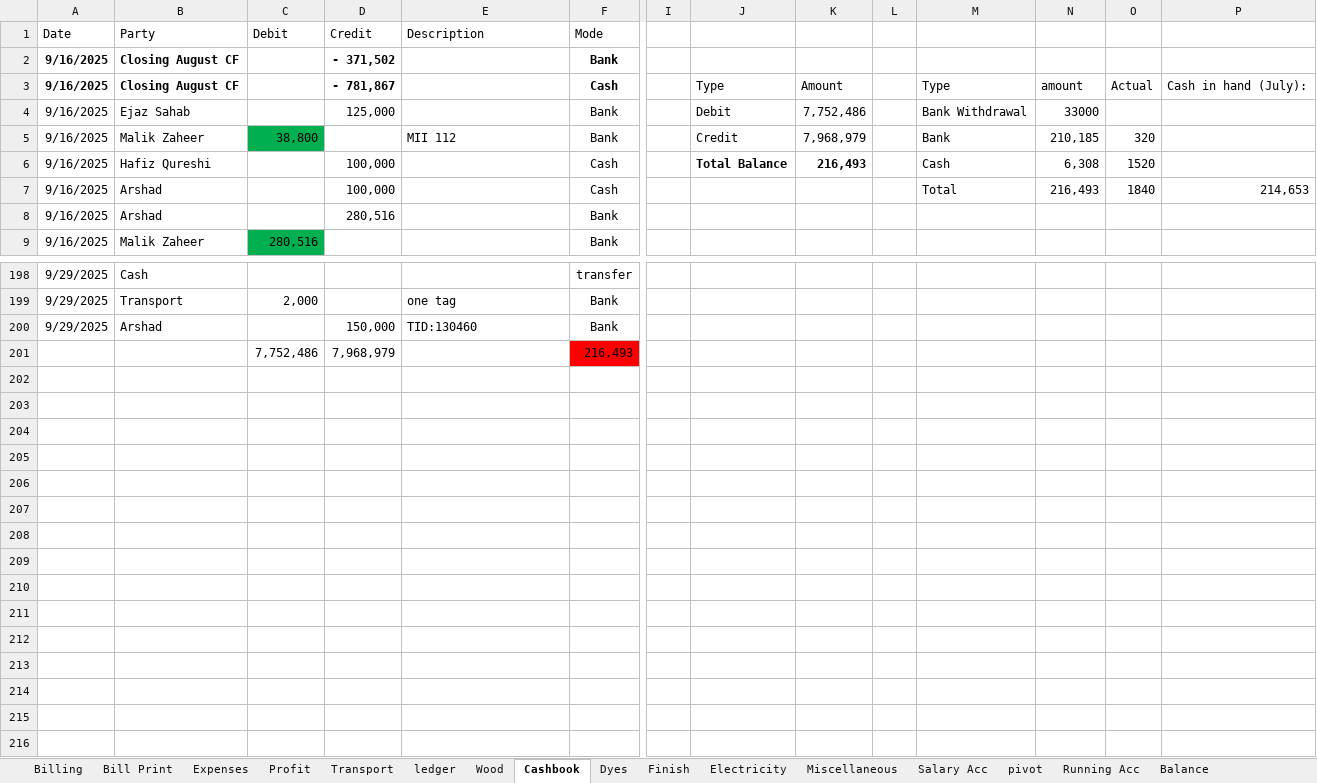
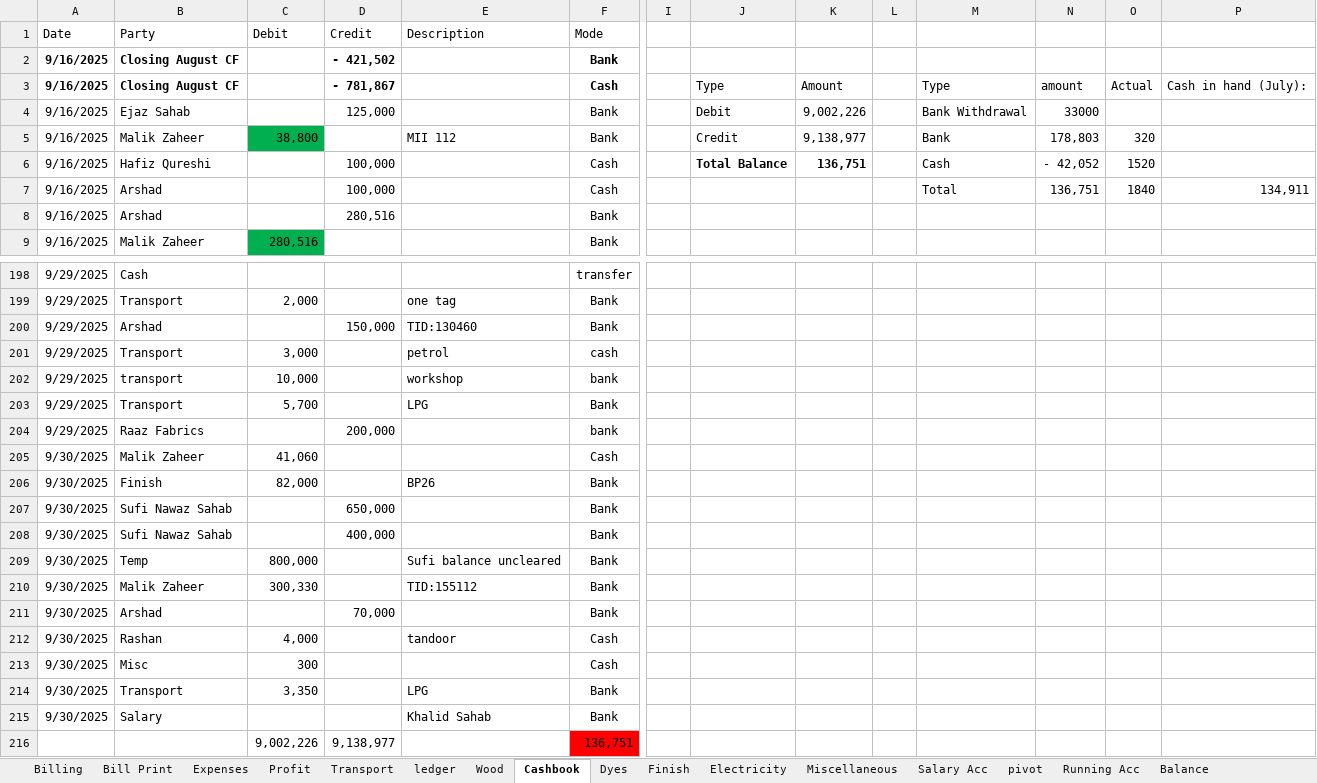
Before and after one commit to omerrazzaq4/AlHamd_Sept, an Excel workbook: Factory_Khata_September.xlsx, sheet Cashbook, drawn as a sheet; only a part is shown, gaps mark what is left out; values as stored, in another font and other column widths than the file's, no borders; charts and pictures and table styles not drawn; removed rows and columns are numbered as before the commit, all else as after; rows hold the shown columns only; the diff covers the shown part only; the diff names each change by its address in the sheet, - before the commit and + after, or states it on an @@ line.

```diff
--- a/Factory_Khata_September.xlsx (sheet Cashbook)
+++ b/Factory_Khata_September.xlsx (sheet Cashbook)
-D2 (Credit): - 371,502
+D2 (Credit): - 421,502
-K4: 7,752,486
+K4: 9,002,226
-K5: 7,968,979
+K5: 9,138,977
-N5: 210,185
+N5: 178,803
-K6: 216,493
+K6: 136,751
-N6: 6,308
+N6: - 42,052
-N7: 216,493
+N7: 136,751
-P7: 214,653
+P7: 134,911
-row 201:  |  | 7,752,486 | 7,968,979 |  | 216,493
+row 201: 9/29/2025 | Transport | 3,000 |  | petrol | cash
+row 202: 9/29/2025 | transport | 10,000 |  | workshop | bank
+row 203: 9/29/2025 | Transport | 5,700 |  | LPG | Bank
+row 204: 9/29/2025 | Raaz Fabrics |  | 200,000 |  | bank
+row 205: 9/30/2025 | Malik Zaheer | 41,060 |  |  | Cash
+row 206: 9/30/2025 | Finish | 82,000 |  | BP26 | Bank
+row 207: 9/30/2025 | Sufi Nawaz Sahab |  | 650,000 |  | Bank
+row 208: 9/30/2025 | Sufi Nawaz Sahab |  | 400,000 |  | Bank
+row 209: 9/30/2025 | Temp | 800,000 |  | Sufi balance uncleared | Bank
+row 210: 9/30/2025 | Malik Zaheer | 300,330 |  | TID:155112 | Bank
+row 211: 9/30/2025 | Arshad |  | 70,000 |  | Bank
+row 212: 9/30/2025 | Rashan | 4,000 |  | tandoor | Cash
+row 213: 9/30/2025 | Misc | 300 |  |  | Cash
+row 214: 9/30/2025 | Transport | 3,350 |  | LPG | Bank
+row 215: 9/30/2025 | Salary |  |  | Khalid Sahab | Bank
+row 216:  |  | 9,002,226 | 9,138,977 |  | 136,751
```
Also changed, not shown: 16 edited cells elsewhere in this sheet, sheet ledger, sheet pivot, sheet Billing, sheet Wood, sheet Finish, sheet Profit, 5 more sheets, formulas that keep their value, charts or pictures.
